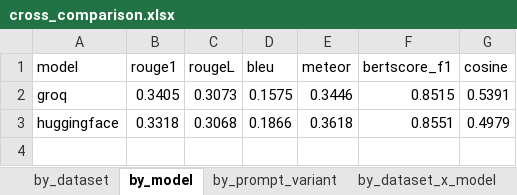
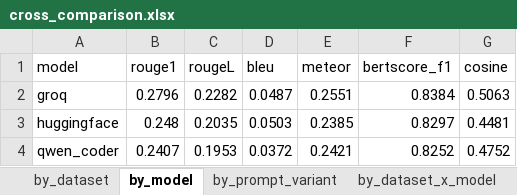
Before and after one commit to anastasiia-marinenko/documentation-debt-project, an Excel workbook: files/unified_pipeline/unified_pipeline/data/results/cross_comparison.xlsx, sheet by_model, drawn as a sheet; values as stored, in another font and other column widths than the file's, no borders; the diff names each change by its address in the sheet, - before the commit and + after, or states it on an @@ line.

```diff
--- a/files/unified_pipeline/unified_pipeline/data/results/cross_comparison.xlsx (sheet by_model)
+++ b/files/unified_pipeline/unified_pipeline/data/results/cross_comparison.xlsx (sheet by_model)
-B2 (rouge1): 0.3405
+B2 (rouge1): 0.2796
-C2 (rougeL): 0.3073
+C2 (rougeL): 0.2282
-D2 (bleu): 0.1575
+D2 (bleu): 0.0487
-E2 (meteor): 0.3446
+E2 (meteor): 0.2551
-F2 (bertscore_f1): 0.8515
+F2 (bertscore_f1): 0.8384
-G2 (cosine): 0.5391
+G2 (cosine): 0.5063
-B3 (rouge1): 0.3318
+B3 (rouge1): 0.248
-C3 (rougeL): 0.3068
+C3 (rougeL): 0.2035
-D3 (bleu): 0.1866
+D3 (bleu): 0.0503
-E3 (meteor): 0.3618
+E3 (meteor): 0.2385
-F3 (bertscore_f1): 0.8551
+F3 (bertscore_f1): 0.8297
-G3 (cosine): 0.4979
+G3 (cosine): 0.4481
+row 4: qwen_coder | 0.2407 | 0.1953 | 0.0372 | 0.2421 | 0.8252 | 0.4752
```
Also changed, not shown: sheet by_dataset_x_model, sheet by_dataset, sheet by_prompt_variant, files/unified_pipeline/unified_pipeline/data/results/ira_eval_template.xlsx, files/unified_pipeline/unified_pipeline/data/results/prompt_comparison.xlsx, 23 other files.
